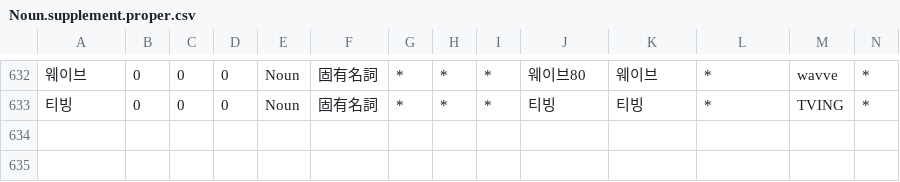
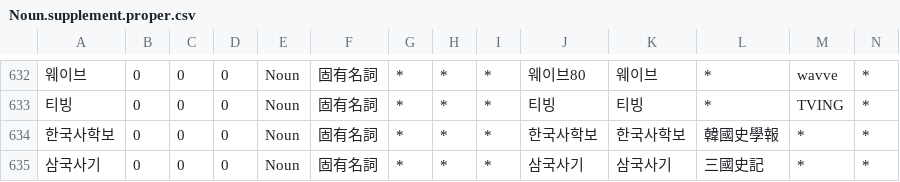
Before and after one commit to okikirmui/handic, a CSV file: seed/Noun.supplement.proper.csv, drawn as a sheet; only a part is shown, gaps mark what is left out; rows hold the shown columns only; the diff names each change by its address in the sheet, - before the commit and + after, or states it on an @@ line.

```diff
--- a/seed/Noun.supplement.proper.csv
+++ b/seed/Noun.supplement.proper.csv
+row 634: 한국사학보 | 0 | 0 | 0 | Noun | 固有名詞 | * | * | * | 한국사학보 | 한국사학보 | 韓國史學報 | * | *
+row 635: 삼국사기 | 0 | 0 | 0 | Noun | 固有名詞 | * | * | * | 삼국사기 | 삼국사기 | 三國史記 | * | *
```
Also changed, not shown: seed/Noun.supplement.org.csv, 2 other files.
